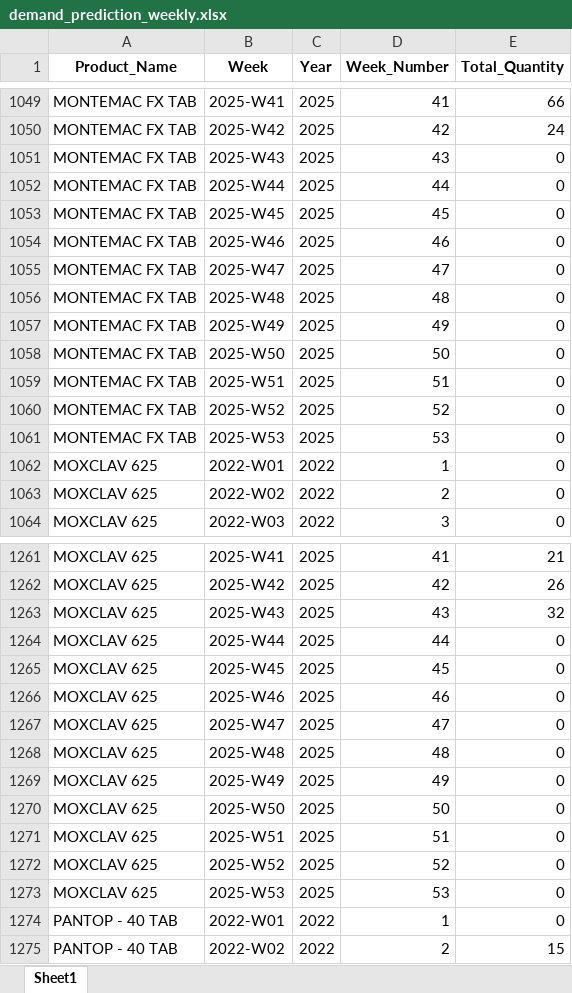
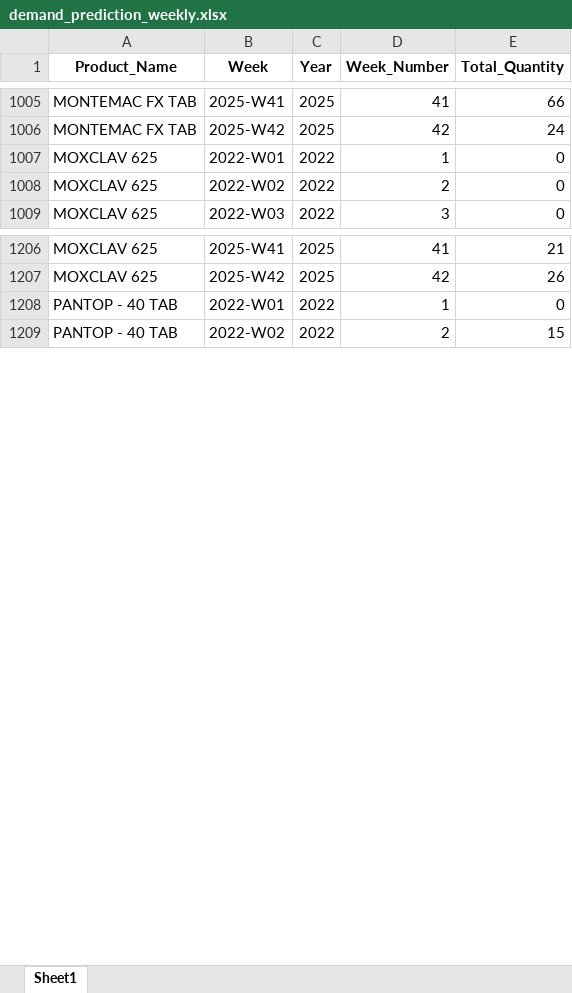
Before and after one commit to SinanPathiyil/DemandForecast, an Excel workbook: data/demand_prediction_weekly.xlsx, sheet Sheet1, drawn as a sheet; only a part is shown, gaps mark what is left out; values as stored, in another font and other column widths than the file's, no borders; the diff covers the shown part only; the diff names each change by its address in the sheet, - before the commit and + after, or states it on an @@ line.

```diff
--- a/data/demand_prediction_weekly.xlsx (sheet Sheet1)
+++ b/data/demand_prediction_weekly.xlsx (sheet Sheet1)
-row 1051: MONTEMAC FX TAB | 2025-W43 | 2025 | 43 | 0
-row 1052: MONTEMAC FX TAB | 2025-W44 | 2025 | 44 | 0
-row 1053: MONTEMAC FX TAB | 2025-W45 | 2025 | 45 | 0
-row 1054: MONTEMAC FX TAB | 2025-W46 | 2025 | 46 | 0
-row 1055: MONTEMAC FX TAB | 2025-W47 | 2025 | 47 | 0
-row 1056: MONTEMAC FX TAB | 2025-W48 | 2025 | 48 | 0
-row 1057: MONTEMAC FX TAB | 2025-W49 | 2025 | 49 | 0
-row 1058: MONTEMAC FX TAB | 2025-W50 | 2025 | 50 | 0
-row 1059: MONTEMAC FX TAB | 2025-W51 | 2025 | 51 | 0
-row 1060: MONTEMAC FX TAB | 2025-W52 | 2025 | 52 | 0
-row 1061: MONTEMAC FX TAB | 2025-W53 | 2025 | 53 | 0
-row 1263: MOXCLAV 625 | 2025-W43 | 2025 | 43 | 32
-row 1264: MOXCLAV 625 | 2025-W44 | 2025 | 44 | 0
-row 1265: MOXCLAV 625 | 2025-W45 | 2025 | 45 | 0
-row 1266: MOXCLAV 625 | 2025-W46 | 2025 | 46 | 0
-row 1267: MOXCLAV 625 | 2025-W47 | 2025 | 47 | 0
-row 1268: MOXCLAV 625 | 2025-W48 | 2025 | 48 | 0
-row 1269: MOXCLAV 625 | 2025-W49 | 2025 | 49 | 0
-row 1270: MOXCLAV 625 | 2025-W50 | 2025 | 50 | 0
-row 1271: MOXCLAV 625 | 2025-W51 | 2025 | 51 | 0
-row 1272: MOXCLAV 625 | 2025-W52 | 2025 | 52 | 0
-row 1273: MOXCLAV 625 | 2025-W53 | 2025 | 53 | 0
```
Also changed, not shown: 77 removed rows elsewhere in this sheet, 7 other files.
